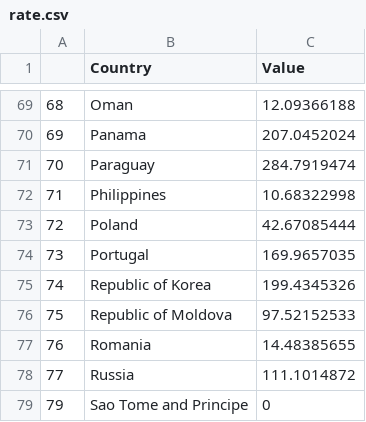
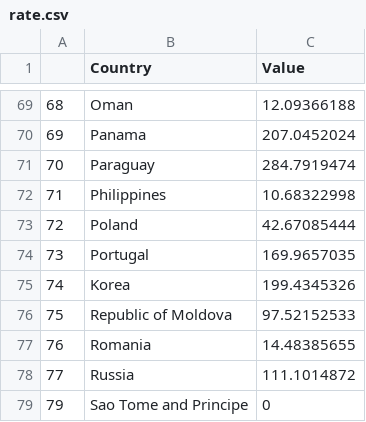
Before and after one commit to wenqii09/FIT3179_A2, a CSV file: data/rate.csv, drawn as a sheet; only a part is shown, gaps mark what is left out.

Commit message:
Update rate.csv

```diff
--- a/data/rate.csv
+++ b/data/rate.csv
@@ -74,3 +74,3 @@
 73,Portugal,169.9657035
-74,Republic of Korea,199.4345326
+74,Korea,199.4345326
 75,Republic of Moldova,97.52152533
```
